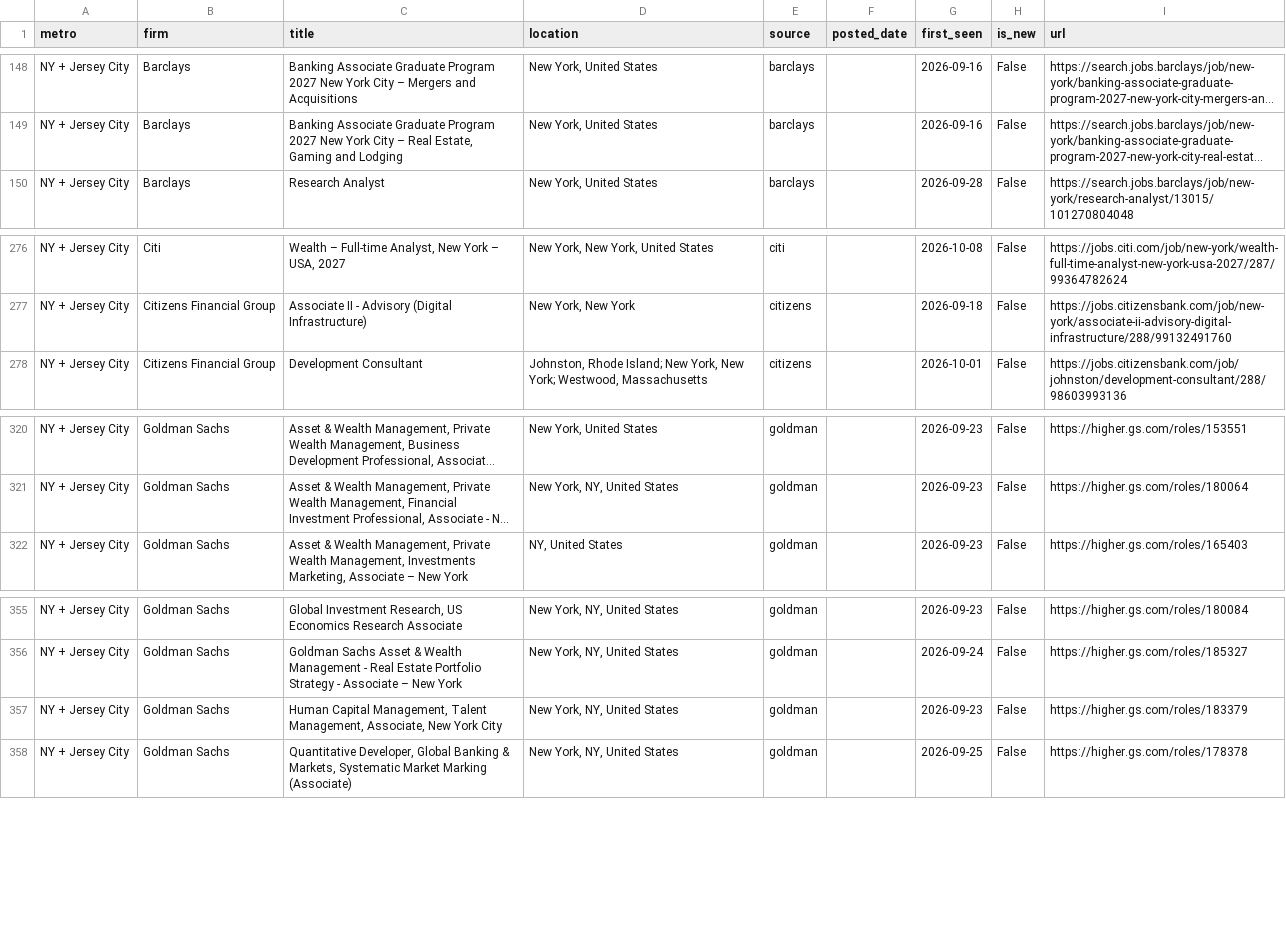
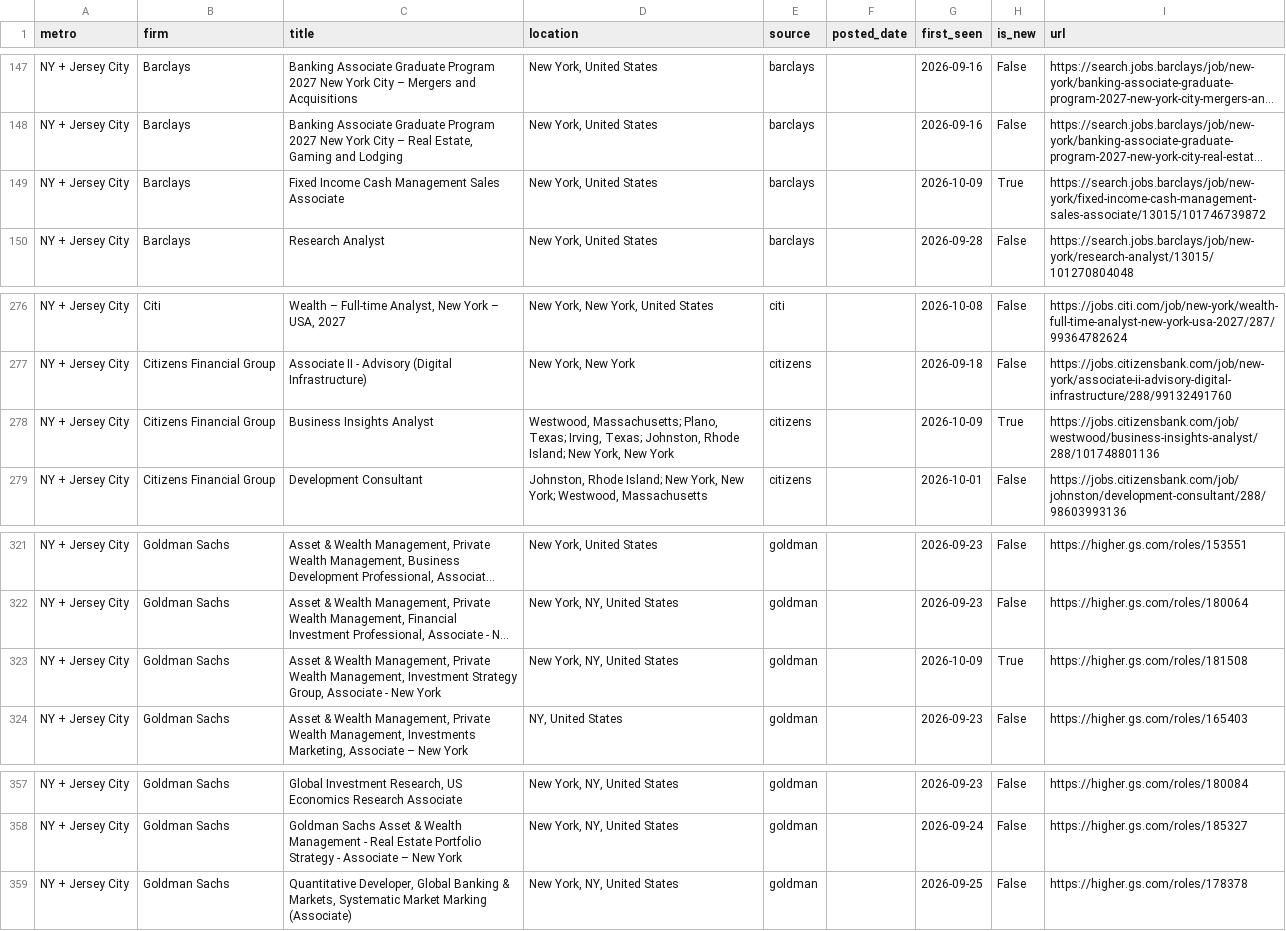
Before and after one commit to nakuljadeja08/Street-Watch, a CSV file: street_watch_jobs.csv, drawn as a sheet; only a part is shown, gaps mark what is left out; long unchanged cells end in …; removed rows and columns are numbered as before the commit, all else as after; the diff covers the shown part only; the diff names each change by its address in the sheet, - before the commit and + after, or states it on an @@ line.

```diff
--- a/street_watch_jobs.csv
+++ b/street_watch_jobs.csv
+row 149: NY + Jersey City | Barclays | Fixed Income Cash Management Sales Associate | New York, United States | barclays |  | 2026-10-09 | True | https://search.jobs.barclays/job/new-york/fixed-income-cash-management-sales-associate/13015/101746739872
+row 278: NY + Jersey City | Citizens Financial Group | Business Insights Analyst | Westwood, Massachusetts; Plano, Texas; Irving, Texas; Johnston, Rhode Island; New York, New York | citizens |  | 2026-10-09 | True | https://jobs.citizensbank.com/job/westwood/business-insights-analyst/288/101748801136
+row 323: NY + Jersey City | Goldman Sachs | Asset & Wealth Management, Private Wealth Management, Investment Strategy Group, Associate - New York | New York, NY, United States | goldman |  | 2026-10-09 | True | https://higher.gs.com/roles/181508
-row 357: NY + Jersey City | Goldman Sachs | Human Capital Management, Talent Management, Associate, New York City | New York, NY, United States | goldman |  | 2026-09-23 | False | https://higher.gs.com/roles/183379
```
Also changed, not shown: 1 added row, 4 removed rows and 5 edited cells elsewhere in this file, 3 other files.
